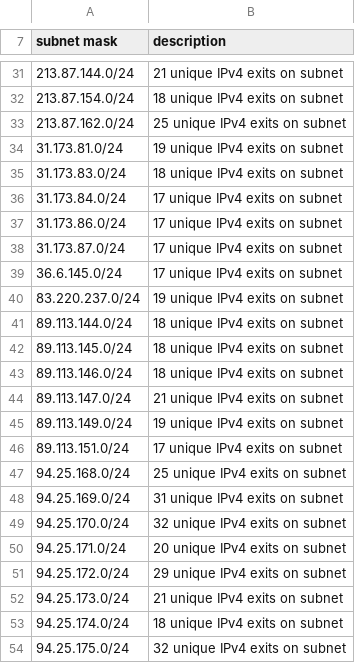
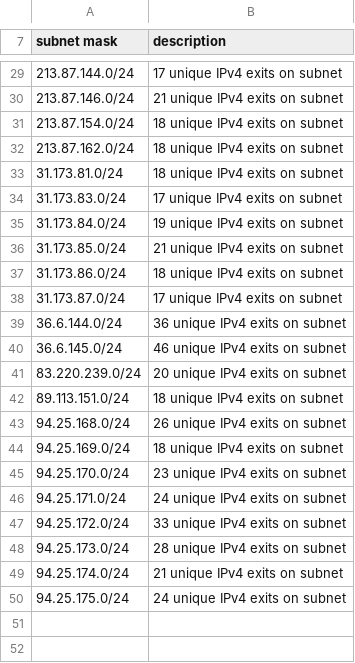
Before and after one commit to mannfredcom/semi-static-proxy-ips, a CSV file: proxy_subnets_30d_ipv4.csv, drawn as a sheet; only a part is shown, gaps mark what is left out; the diff covers the shown part only.

```diff
--- a/proxy_subnets_30d_ipv4.csv
+++ b/proxy_subnets_30d_ipv4.csv
@@ -31,24 +29,22 @@ subnet mask,description
-213.87.144.0/24,21 unique IPv4 exits on subnet
+213.87.144.0/24,17 unique IPv4 exits on subnet
+213.87.146.0/24,21 unique IPv4 exits on subnet
 213.87.154.0/24,18 unique IPv4 exits on subnet
-213.87.162.0/24,25 unique IPv4 exits on subnet
-31.173.81.0/24,19 unique IPv4 exits on subnet
-31.173.83.0/24,18 unique IPv4 exits on subnet
-31.173.84.0/24,17 unique IPv4 exits on subnet
-31.173.86.0/24,17 unique IPv4 exits on subnet
+213.87.162.0/24,18 unique IPv4 exits on subnet
+31.173.81.0/24,18 unique IPv4 exits on subnet
+31.173.83.0/24,17 unique IPv4 exits on subnet
+31.173.84.0/24,19 unique IPv4 exits on subnet
+31.173.85.0/24,21 unique IPv4 exits on subnet
+31.173.86.0/24,18 unique IPv4 exits on subnet
 31.173.87.0/24,17 unique IPv4 exits on subnet
-36.6.145.0/24,17 unique IPv4 exits on subnet
-83.220.237.0/24,19 unique IPv4 exits on subnet
-89.113.144.0/24,18 unique IPv4 exits on subnet
-89.113.145.0/24,18 unique IPv4 exits on subnet
-89.113.146.0/24,18 unique IPv4 exits on subnet
-89.113.147.0/24,21 unique IPv4 exits on subnet
-89.113.149.0/24,19 unique IPv4 exits on subnet
-89.113.151.0/24,17 unique IPv4 exits on subnet
-94.25.168.0/24,25 unique IPv4 exits on subnet
-94.25.169.0/24,31 unique IPv4 exits on subnet
-94.25.170.0/24,32 unique IPv4 exits on subnet
-94.25.171.0/24,20 unique IPv4 exits on subnet
-94.25.172.0/24,29 unique IPv4 exits on subnet
-94.25.173.0/24,21 unique IPv4 exits on subnet
-94.25.174.0/24,18 unique IPv4 exits on subnet
-94.25.175.0/24,32 unique IPv4 exits on subnet
+36.6.144.0/24,36 unique IPv4 exits on subnet
+36.6.145.0/24,46 unique IPv4 exits on subnet
+83.220.239.0/24,20 unique IPv4 exits on subnet
+89.113.151.0/24,18 unique IPv4 exits on subnet
+94.25.168.0/24,26 unique IPv4 exits on subnet
+94.25.169.0/24,18 unique IPv4 exits on subnet
+94.25.170.0/24,23 unique IPv4 exits on subnet
+94.25.171.0/24,24 unique IPv4 exits on subnet
+94.25.172.0/24,33 unique IPv4 exits on subnet
+94.25.173.0/24,28 unique IPv4 exits on subnet
+94.25.174.0/24,21 unique IPv4 exits on subnet
+94.25.175.0/24,24 unique IPv4 exits on subnet
```
Also changed, not shown: 1 added row, 3 removed rows and 20 edited cells elsewhere in this file, proxy_exits_30d_ipv4.csv, proxy_exits_30d_ipv6.csv, 8 other files.
